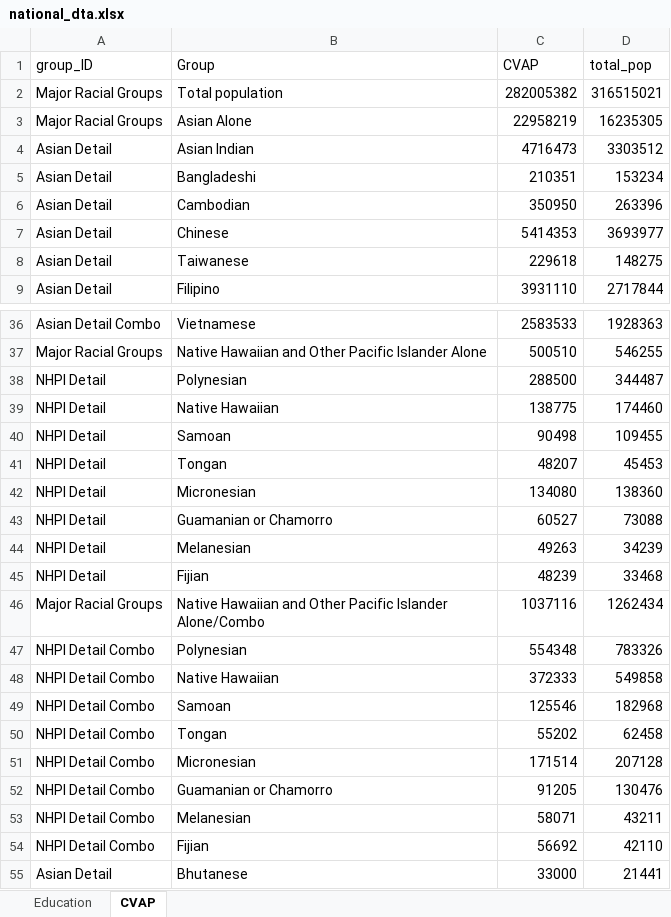
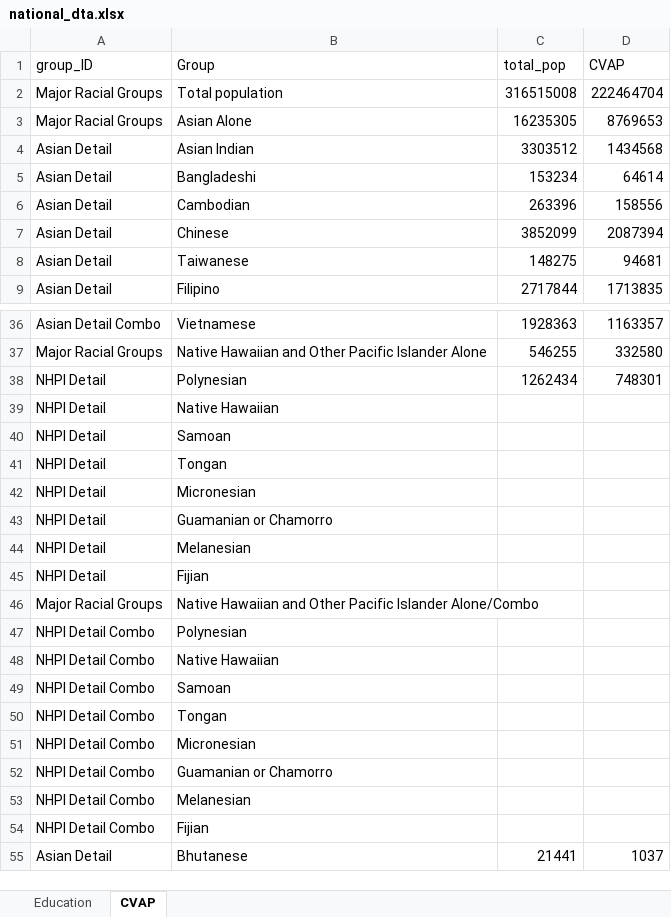
Before and after one commit to AAPIData/test_stats, an Excel workbook: national_dta.xlsx, sheet CVAP, drawn as a sheet; only a part is shown, gaps mark what is left out; values as stored, in another font and other column widths than the file's, no borders; removed rows and columns are numbered as before the commit, all else as after; the diff covers the shown part only; the diff names each change by its address in the sheet, - before the commit and + after, or states it on an @@ line.

Commit message:
fixing national + other stuff

```diff
--- a/national_dta.xlsx (sheet CVAP)
+++ b/national_dta.xlsx (sheet CVAP)
-column C (CVAP), rows 2-9: 282005382 | 22958219 | 4716473 | 210351 | 350950 | 5414353 | 229618 | 3931110; rows 36-55: 2583533 | 500510 | 288500 | 138775 | 90498 | 48207 | 134080 | 60527 | 49263 | 48239 | 1037116 | 554348 | 372333 | 125546 | 55202 | 171514 | 91205 | 58071 | 56692 | 33000
+column D (CVAP), rows 2-9: 222464704 | 8769653 | 1434568 | 64614 | 158556 | 2087394 | 94681 | 1713835; rows 36-55: 1163357 | 332580 | 748301 |  |  |  |  |  |  |  |  |  |  |  |  |  |  |  |  | 1037
-C2 (total_pop): 316515021
+C2 (total_pop): 316515008
-C7 (total_pop): 3693977
+C7 (total_pop): 3852099
-C38 (total_pop): 344487
+C38 (total_pop): 1262434
-C39 (total_pop): 174460
+C39 (total_pop): (empty)
-C40 (total_pop): 109455
+C40 (total_pop): (empty)
-C41 (total_pop): 45453
+C41 (total_pop): (empty)
-C42 (total_pop): 138360
+C42 (total_pop): (empty)
-C43 (total_pop): 73088
+C43 (total_pop): (empty)
-C44 (total_pop): 34239
+C44 (total_pop): (empty)
-C45 (total_pop): 33468
+C45 (total_pop): (empty)
-C46 (total_pop): 1262434
+C46 (total_pop): (empty)
-C47 (total_pop): 783326
+C47 (total_pop): (empty)
-C48 (total_pop): 549858
+C48 (total_pop): (empty)
-C49 (total_pop): 182968
+C49 (total_pop): (empty)
-C50 (total_pop): 62458
+C50 (total_pop): (empty)
-C51 (total_pop): 207128
+C51 (total_pop): (empty)
-C52 (total_pop): 130476
+C52 (total_pop): (empty)
-C53 (total_pop): 43211
+C53 (total_pop): (empty)
-C54 (total_pop): 42110
+C54 (total_pop): (empty)
```
Also changed, not shown: 4 edited cells elsewhere in this sheet, 12 other files.
